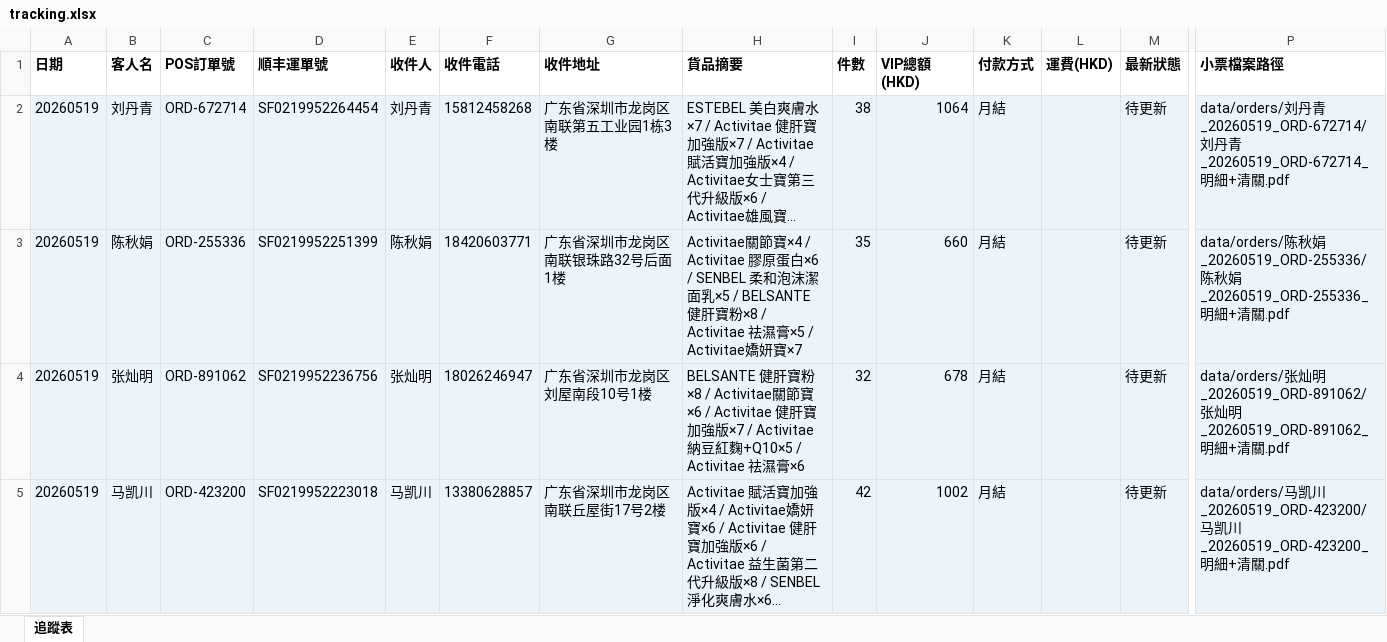
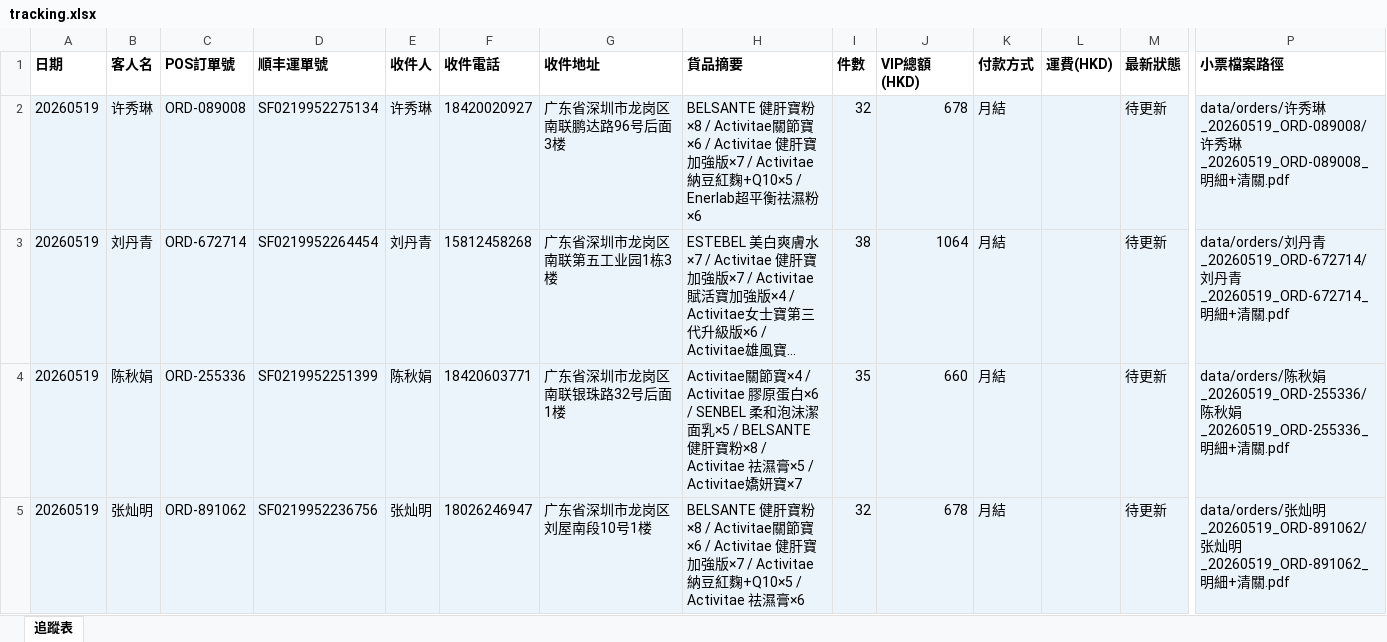
Before and after one commit to elizapoon084/sf-tracking, an Excel workbook: data/tracking.xlsx, sheet 追蹤表, drawn as a sheet; only a part is shown, gaps mark what is left out; the shorter side is filled out with more unchanged rows; long unchanged cells end in …; values as stored, in another font and other column widths than the file's, no borders; rows hold the shown columns only; the diff names each change by its address in the sheet, - before the commit and + after, or states it on an @@ line.

Commit message:
order: 许秀琳 ORD-089008 SF0219952275134

```diff
--- a/data/tracking.xlsx (sheet 追蹤表)
+++ b/data/tracking.xlsx (sheet 追蹤表)
+row 2: 20260519 | 许秀琳 | ORD-089008 | SF0219952275134 | 许秀琳 | 18420020927 | 广东省深圳市龙岗区南联鹏达路96号后面3楼 | BELSANTE 健肝寶粉×8 / Activitae關節寶×6 / Activitae 健肝寶加強版×7 / Activitae 納豆紅麴+Q10×5 / Enerlab超平衡祛濕粉×6 | 32 | 678 | 月結 |  | 待更新 | data/orders/许秀琳_20260519_ORD-089008/许秀琳_20260519_ORD-089008_明細+清關.pdf
```
Also changed, not shown: 2 other files.
